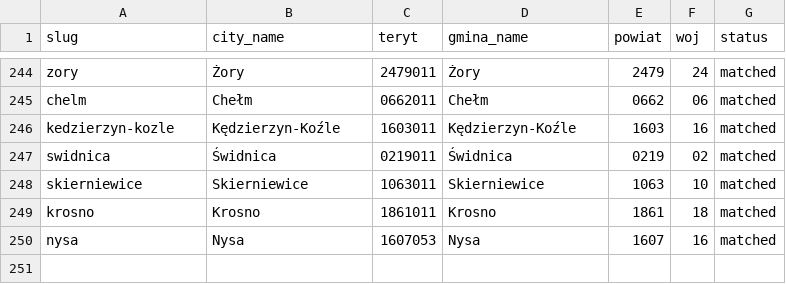
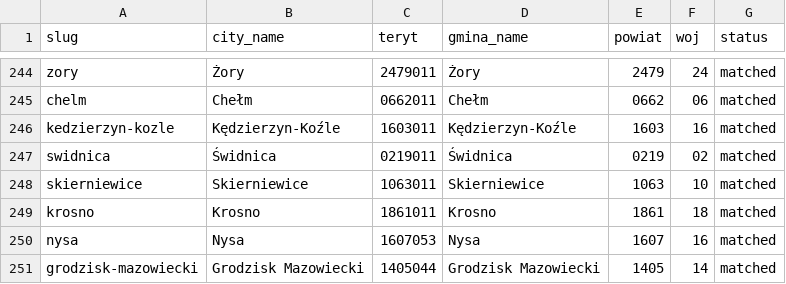
Before and after one commit to patrykorwat/radoskop, a CSV file: docs/units/city_teryt_map.csv, drawn as a sheet; only a part is shown, gaps mark what is left out; the diff names each change by its address in the sheet, - before the commit and + after, or states it on an @@ line.

Commit message:
Radoskop: zarejestruj Grodzisk Mazowiecki (meta + teryt 1405044)

```diff
--- a/docs/units/city_teryt_map.csv
+++ b/docs/units/city_teryt_map.csv
+row 251: grodzisk-mazowiecki | Grodzisk Mazowiecki | 1405044 | Grodzisk Mazowiecki | 1405 | 14 | matched
```
Also changed, not shown: data/cities-meta.csv.
